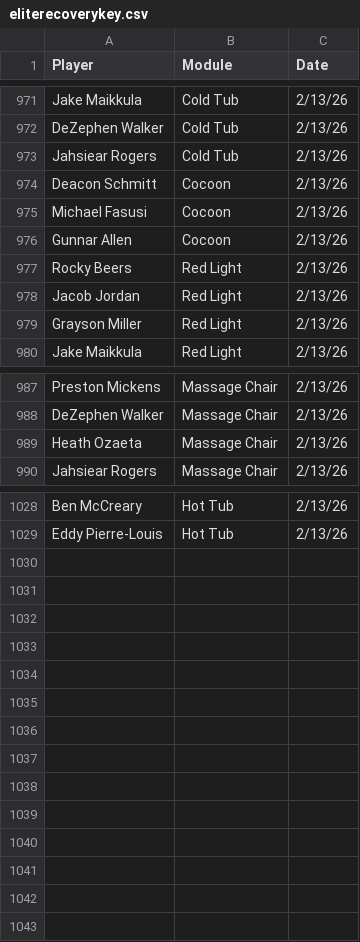
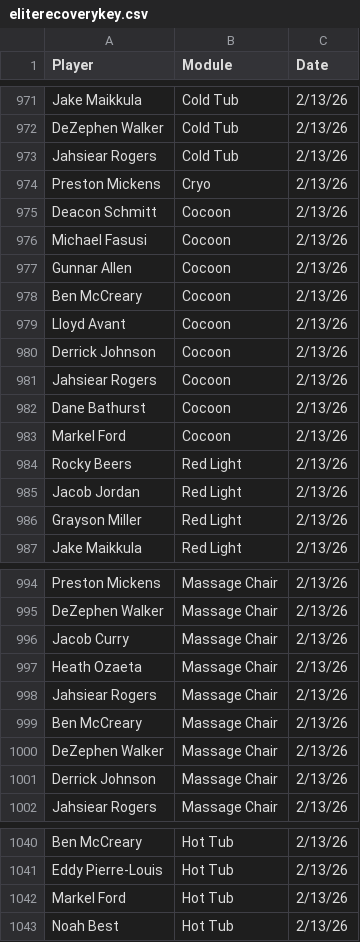
Before and after one commit to emmettj634-png/recovery-dashboard, a CSV file: eliterecoverykey.csv, drawn as a sheet; only a part is shown, gaps mark what is left out.

Commit message:
Update eliterecoverykey.csv

```diff
--- a/eliterecoverykey.csv
+++ b/eliterecoverykey.csv
@@ -973,2 +973,3 @@ DeZephen Walker,Cold Tub,2/13/26,,
 Jahsiear Rogers,Cold Tub,2/13/26,,
+Preston Mickens,Cryo,2/13/26,,
 Deacon Schmitt,Cocoon,2/13/26,,
@@ -976,2 +977,8 @@ Michael Fasusi,Cocoon,2/13/26,,
 Gunnar Allen,Cocoon,2/13/26,,
+Ben McCreary,Cocoon,2/13/26,,
+Lloyd Avant,Cocoon,2/13/26,,
+Derrick Johnson,Cocoon,2/13/26,,
+Jahsiear Rogers,Cocoon,2/13/26,,
+Dane Bathurst,Cocoon,2/13/26,,
+Markel Ford,Cocoon,2/13/26,,
 Rocky Beers,Red Light,2/13/26,,
@@ -988,3 +995,8 @@ Preston Mickens,Massage Chair,2/13/26,,
 DeZephen Walker,Massage Chair,2/13/26,,
+Jacob Curry,Massage Chair,2/13/26,,
 Heath Ozaeta,Massage Chair,2/13/26,,
+Jahsiear Rogers,Massage Chair,2/13/26,,
+Ben McCreary,Massage Chair,2/13/26,,
+DeZephen Walker,Massage Chair,2/13/26,,
+Derrick Johnson,Massage Chair,2/13/26,,
 Jahsiear Rogers,Massage Chair,2/13/26,,
@@ -1029 +1041,3 @@ Ben McCreary,Hot Tub,2/13/26,,
 Eddy Pierre-Louis,Hot Tub,2/13/26,,
+Markel Ford,Hot Tub,2/13/26,,
+Noah Best,Hot Tub,2/13/26,,
```
